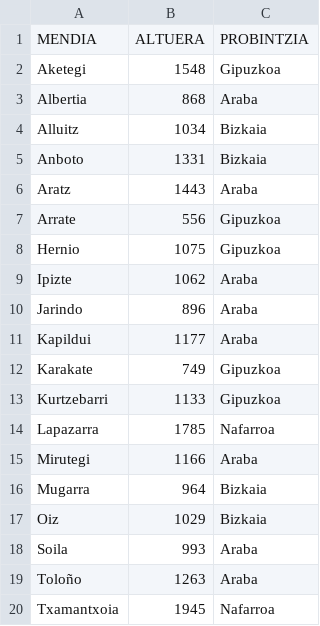
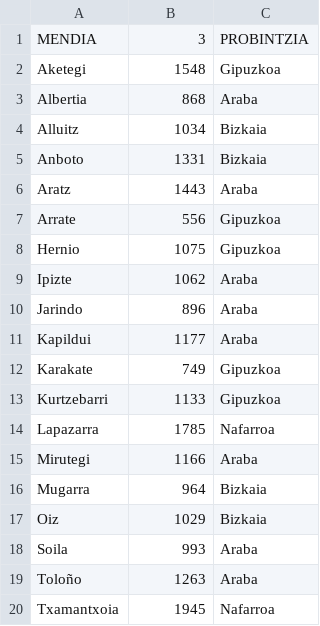
Before and after one commit to HodeiOlivas/datu-atzipena22-23, a CSV file: mendiencsva/Mendiak.csv, drawn as a sheet.

```diff
--- a/mendiencsva/Mendiak.csv
+++ b/mendiencsva/Mendiak.csv
@@ -1,2 +1,2 @@
-MENDIA;ALTUERA;PROBINTZIA
+MENDIA;3;PROBINTZIA
 Aketegi;1548;Gipuzkoa
```
Also changed, not shown: 2 other files.
